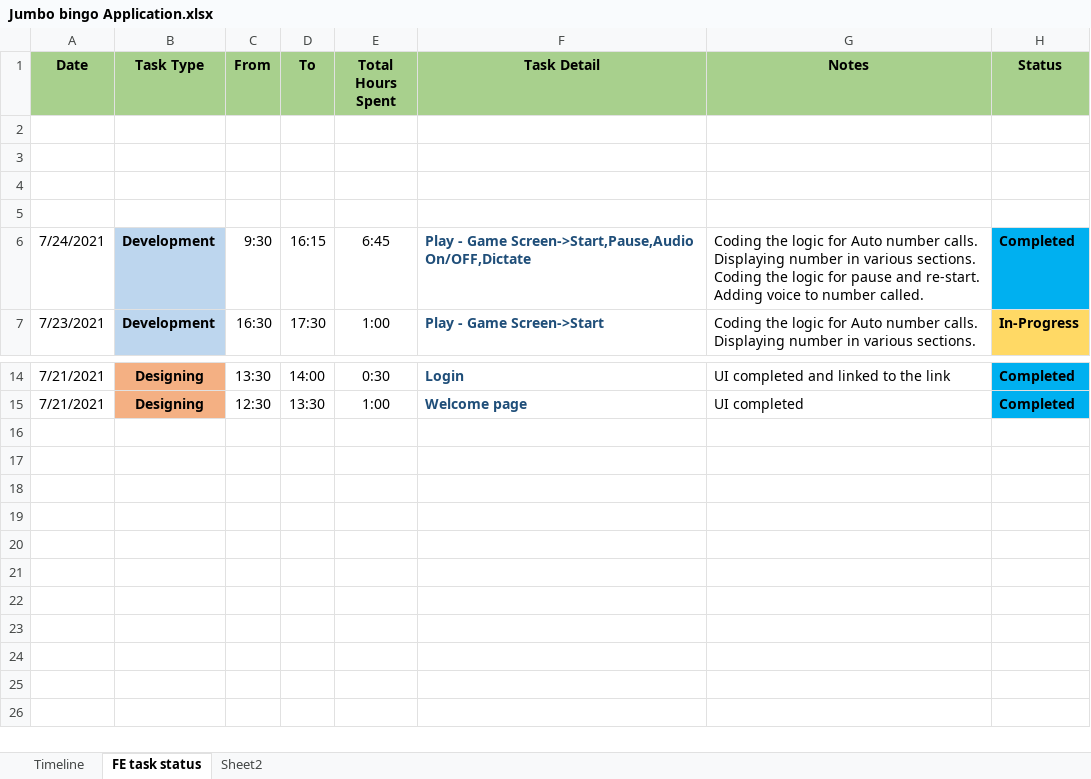
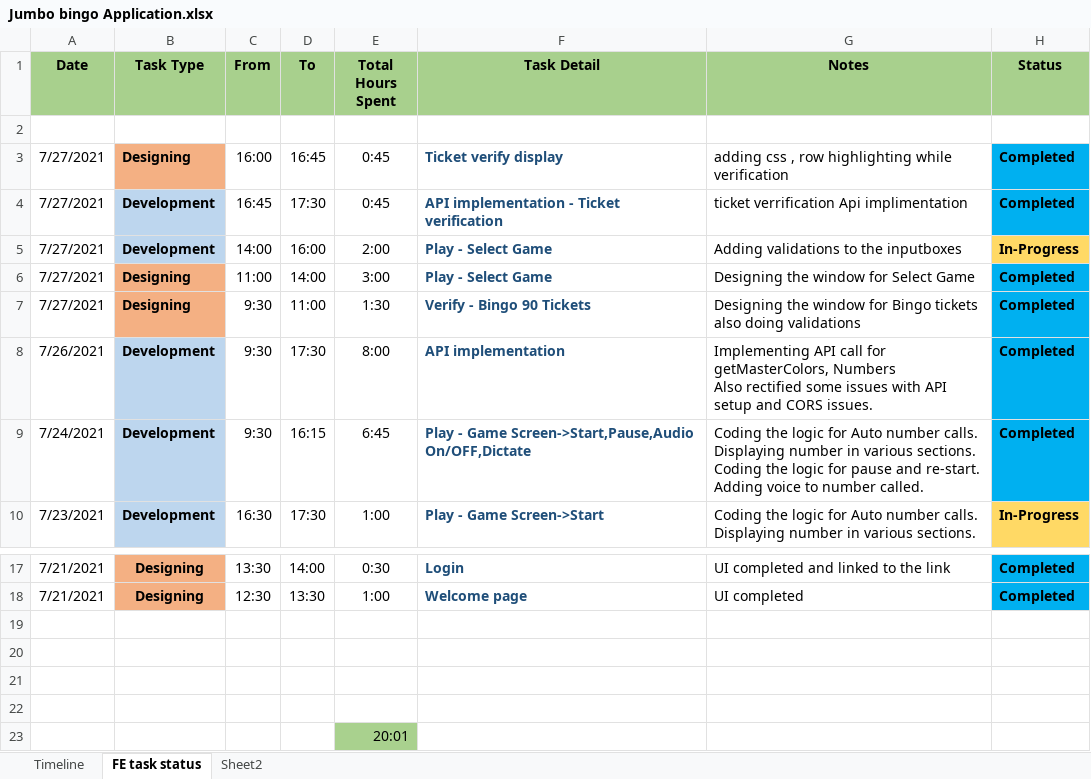
Before and after one commit to sivasamih/jumbobingo, an Excel workbook: Jumbo bingo Application.xlsx, sheet FE task status, drawn as a sheet; only a part is shown, gaps mark what is left out; values as stored, in another font and other column widths than the file's, no borders; ↵ is a line break in a cell; the diff names each change by its address in the sheet, - before the commit and + after, or states it on an @@ line.

```diff
--- a/Jumbo bingo Application.xlsx (sheet FE task status)
+++ b/Jumbo bingo Application.xlsx (sheet FE task status)
-row 3: (empty)
+row 3: 7/27/2021 | Designing | 16:00 | 16:45 | 0:45 | Ticket verify display | adding css , row highlighting while verification | Completed
-B3 fill: none
+B3 fill: #F4B083
-H3:H4 fill: none
+H3:H4 fill: #00B0F0
-row 4: (empty)
+row 4: 7/27/2021 | Development | 16:45 | 17:30 | 0:45 | API implementation - Ticket verification | ticket verrification Api implimentation | Completed
-B4:B5 fill: none
+B4:B5 fill: #BDD6EE
-row 5: (empty)
+row 5: 7/27/2021 | Development | 14:00 | 16:00 | 2:00 | Play - Select Game | Adding validations to the inputboxes | In-Progress
-H5 fill: none
+H5 fill: #FFD965
+row 6: 7/27/2021 | Designing | 11:00 | 14:00 | 3:00 | Play - Select Game | Designing the window for Select Game | Completed
+row 7: 7/27/2021 | Designing | 9:30 | 11:00 | 1:30 | Verify - Bingo 90 Tickets | Designing the window for Bingo tickets also doing validations | Completed
+row 8: 7/26/2021 | Development | 9:30 | 17:30 | 8:00 | API implementation | Implementing API call for getMasterColors, Numbers ↵ Also rectified some issues with API setup and CORS issues. | Completed
+row 19: (empty)
+row 20: (empty)
+row 21: (empty)
+row 22: (empty)
+row 23:  |  |  |  | 20:01
```
Also changed, not shown: sheet Timeline, formulas that keep their value, 3 other files.
